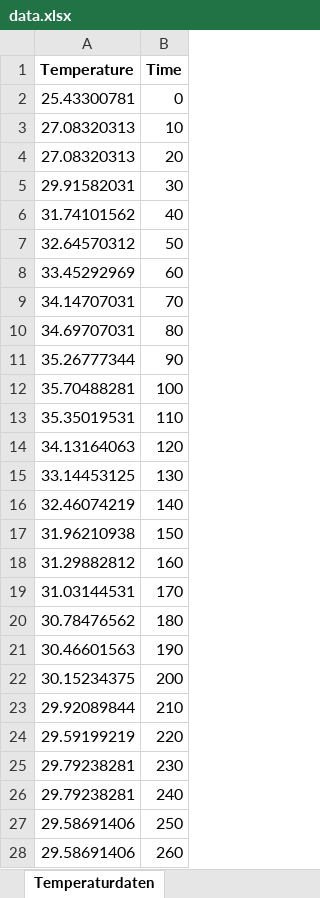
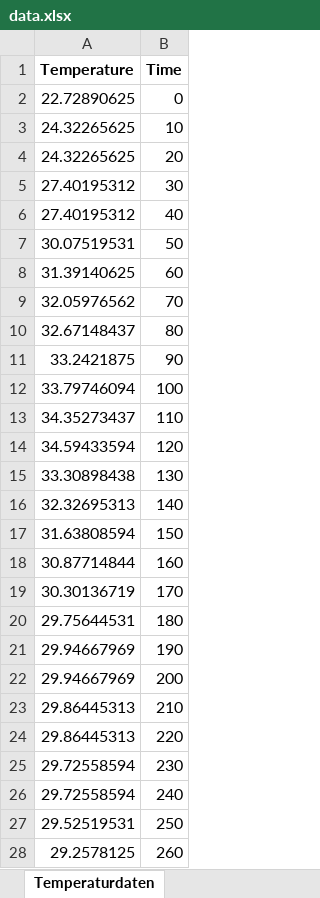
Before and after one commit to koleon03/SKSoftware, an Excel workbook: data.xlsx, sheet Temperaturdaten, drawn as a sheet; only a part is shown; values as stored, in another font and other column widths than the file's, no borders; charts and pictures not drawn; the diff covers the shown part only; the diff names each change by its address in the sheet, - before the commit and + after, or states it on an @@ line.

```diff
--- a/data.xlsx (sheet Temperaturdaten)
+++ b/data.xlsx (sheet Temperaturdaten)
-A2 (Temperature): 25.43300781
+A2 (Temperature): 22.72890625
-A3:A4 (Temperature): 27.08320313
+A3:A4 (Temperature): 24.32265625
-A5 (Temperature): 29.91582031
+A5 (Temperature): 27.40195312
-A6 (Temperature): 31.74101562
+A6 (Temperature): 27.40195312
-A7 (Temperature): 32.64570312
+A7 (Temperature): 30.07519531
-A8 (Temperature): 33.45292969
+A8 (Temperature): 31.39140625
-A9 (Temperature): 34.14707031
+A9 (Temperature): 32.05976562
-A10 (Temperature): 34.69707031
+A10 (Temperature): 32.67148437
-A11 (Temperature): 35.26777344
+A11 (Temperature): 33.2421875
-A12 (Temperature): 35.70488281
+A12 (Temperature): 33.79746094
-A13 (Temperature): 35.35019531
+A13 (Temperature): 34.35273437
-A14 (Temperature): 34.13164063
+A14 (Temperature): 34.59433594
-A15 (Temperature): 33.14453125
+A15 (Temperature): 33.30898438
-A16 (Temperature): 32.46074219
+A16 (Temperature): 32.32695313
-A17 (Temperature): 31.96210938
+A17 (Temperature): 31.63808594
-A18 (Temperature): 31.29882812
+A18 (Temperature): 30.87714844
-A19 (Temperature): 31.03144531
+A19 (Temperature): 30.30136719
-A20 (Temperature): 30.78476562
+A20 (Temperature): 29.75644531
-A21 (Temperature): 30.46601563
+A21 (Temperature): 29.94667969
-A22 (Temperature): 30.15234375
+A22 (Temperature): 29.94667969
-A23 (Temperature): 29.92089844
+A23 (Temperature): 29.86445313
-A24 (Temperature): 29.59199219
+A24 (Temperature): 29.86445313
-A25:A26 (Temperature): 29.79238281
+A25:A26 (Temperature): 29.72558594
-A27 (Temperature): 29.58691406
+A27 (Temperature): 29.52519531
-A28 (Temperature): 29.58691406
+A28 (Temperature): 29.2578125
```
Also changed, not shown: 60 added rows and 34 edited cells elsewhere in this sheet, charts or pictures.
